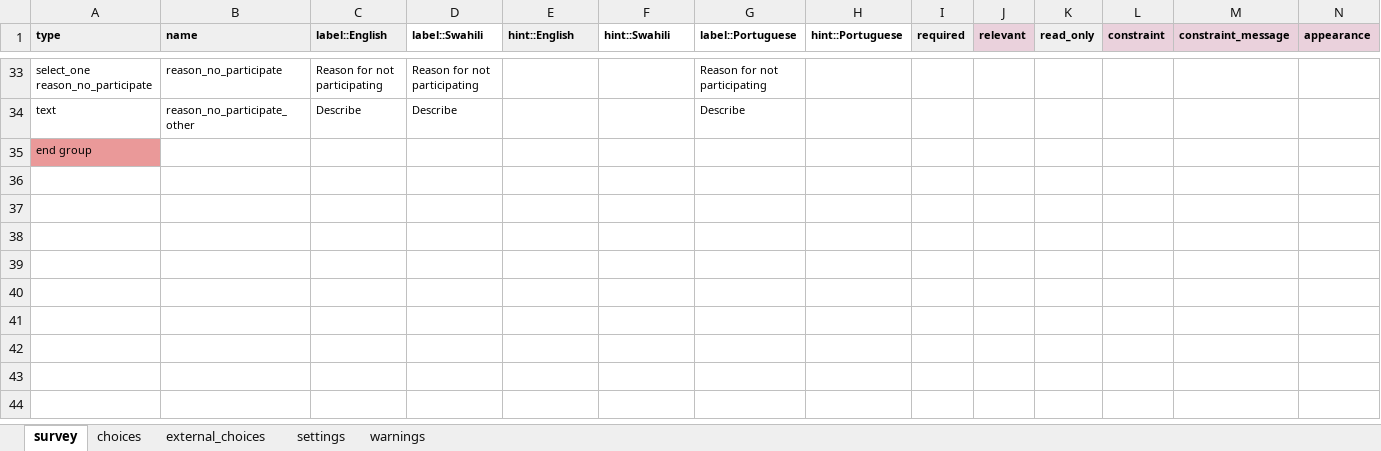
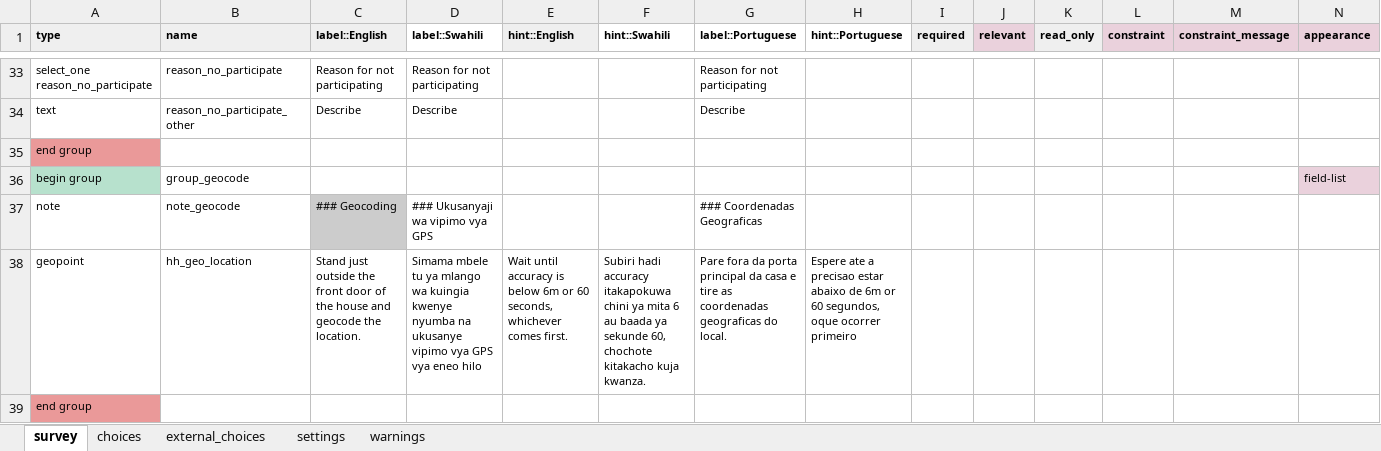
Before and after one commit to linl33/bohemia, an Excel workbook: forms/refusals/refusals.xlsx, sheet survey, drawn as a sheet; only a part is shown, gaps mark what is left out; values as stored, in another font and other column widths than the file's, no borders; charts and pictures and conditional formats not drawn; rows hold the shown columns only; the diff names each change by its address in the sheet, - before the commit and + after, or states it on an @@ line.

Commit message:
refusals with geocoding

```diff
--- a/forms/refusals/refusals.xlsx (sheet survey)
+++ b/forms/refusals/refusals.xlsx (sheet survey)
+row 36: begin group | group_geocode |  |  |  |  |  |  |  |  |  |  |  | field-list
+row 37: note | note_geocode | ### Geocoding | ### Ukusanyaji wa vipimo vya GPS |  |  | ### Coordenadas Geograficas
+row 38: geopoint | hh_geo_location | Stand just outside the front door of the house and geocode the location. | Simama mbele tu ya mlango wa kuingia kwenye nyumba na ukusanye vipimo vya GPS vya eneo hilo | Wait until accuracy is below 6m or 60 seconds, whichever comes first. | Subiri hadi accuracy itakapokuwa chini ya mita 6 au baada ya sekunde 60, chochote kitakacho kuja kwanza. | Pare fora da porta principal da casa e tire as coordenadas geograficas do local. | Espere ate a precisao estar abaixo de 6m or 60 segundos, oque ocorrer primeiro
+row 39: end group
```
Also changed, not shown: sheet settings, 1 other file.
